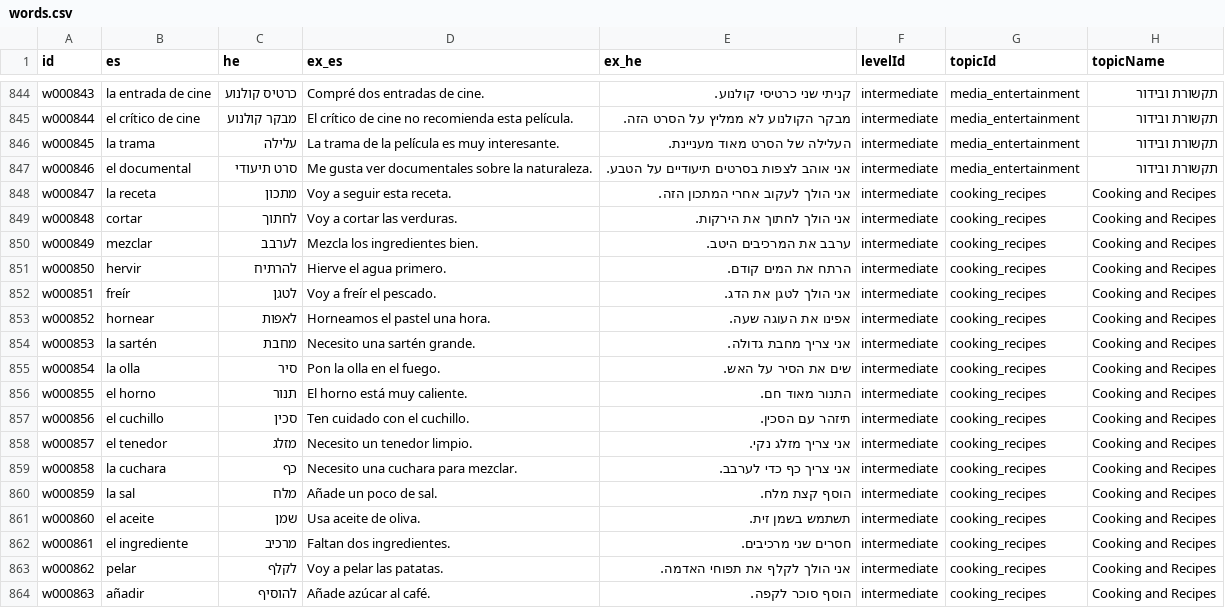
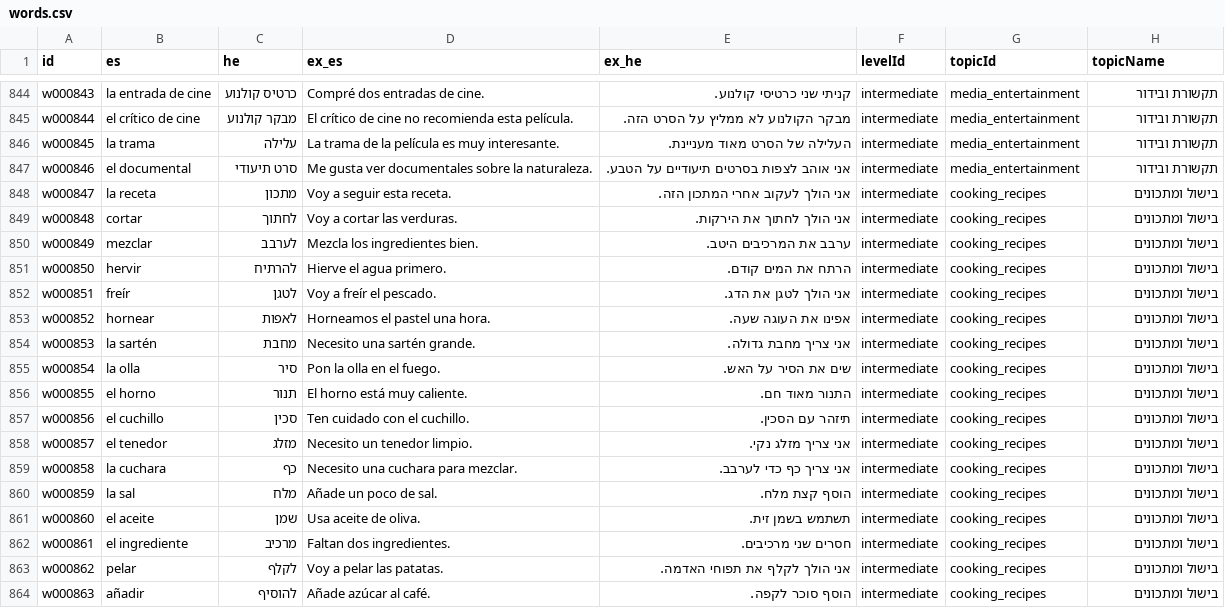
Before and after one commit to kavibz26/zarfati-app, a CSV file: data/source/words.csv, drawn as a sheet; only a part is shown, gaps mark what is left out.

```diff
--- a/data/source/words.csv
+++ b/data/source/words.csv
@@ -847,18 +847,18 @@ w000845,la trama,עלילה,La trama de la película es muy interesante.,העל
 w000846,el documental,סרט תיעודי,Me gusta ver documentales sobre la naturaleza.,אני אוהב לצפות בסרטים תיעודיים על הטבע.,intermediate,media_entertainment,תקשורת ובידור
-w000847,la receta,מתכון,Voy a seguir esta receta.,אני הולך לעקוב אחרי המתכון הזה.,intermediate,cooking_recipes,Cooking and Recipes
-w000848,cortar,לחתוך,Voy a cortar las verduras.,אני הולך לחתוך את הירקות.,intermediate,cooking_recipes,Cooking and Recipes
-w000849,mezclar,לערבב,Mezcla los ingredientes bien.,ערבב את המרכיבים היטב.,intermediate,cooking_recipes,Cooking and Recipes
-w000850,hervir,להרתיח,Hierve el agua primero.,הרתח את המים קודם.,intermediate,cooking_recipes,Cooking and Recipes
-w000851,freír,לטגן,Voy a freír el pescado.,אני הולך לטגן את הדג.,intermediate,cooking_recipes,Cooking and Recipes
-w000852,hornear,לאפות,Horneamos el pastel una hora.,אפינו את העוגה שעה.,intermediate,cooking_recipes,Cooking and Recipes
-w000853,la sartén,מחבת,Necesito una sartén grande.,אני צריך מחבת גדולה.,intermediate,cooking_recipes,Cooking and Recipes
-w000854,la olla,סיר,Pon la olla en el fuego.,שים את הסיר על האש.,intermediate,cooking_recipes,Cooking and Recipes
-w000855,el horno,תנור,El horno está muy caliente.,התנור מאוד חם.,intermediate,cooking_recipes,Cooking and Recipes
-w000856,el cuchillo,סכין,Ten cuidado con el cuchillo.,תיזהר עם הסכין.,intermediate,cooking_recipes,Cooking and Recipes
-w000857,el tenedor,מזלג,Necesito un tenedor limpio.,אני צריך מזלג נקי.,intermediate,cooking_recipes,Cooking and Recipes
-w000858,la cuchara,כף,Necesito una cuchara para mezclar.,אני צריך כף כדי לערבב.,intermediate,cooking_recipes,Cooking and Recipes
-w000859,la sal,מלח,Añade un poco de sal.,הוסף קצת מלח.,intermediate,cooking_recipes,Cooking and Recipes
-w000860,el aceite,שמן,Usa aceite de oliva.,תשתמש בשמן זית.,intermediate,cooking_recipes,Cooking and Recipes
-w000861,el ingrediente,מרכיב,Faltan dos ingredientes.,חסרים שני מרכיבים.,intermediate,cooking_recipes,Cooking and Recipes
-w000862,pelar,לקלף,Voy a pelar las patatas.,אני הולך לקלף את תפוחי האדמה.,intermediate,cooking_recipes,Cooking and Recipes
-w000863,añadir,להוסיף,Añade azúcar al café.,הוסף סוכר לקפה.,intermediate,cooking_recipes,Cooking and Recipes
+w000847,la receta,מתכון,Voy a seguir esta receta.,אני הולך לעקוב אחרי המתכון הזה.,intermediate,cooking_recipes,בישול ומתכונים
+w000848,cortar,לחתוך,Voy a cortar las verduras.,אני הולך לחתוך את הירקות.,intermediate,cooking_recipes,בישול ומתכונים
+w000849,mezclar,לערבב,Mezcla los ingredientes bien.,ערבב את המרכיבים היטב.,intermediate,cooking_recipes,בישול ומתכונים
+w000850,hervir,להרתיח,Hierve el agua primero.,הרתח את המים קודם.,intermediate,cooking_recipes,בישול ומתכונים
+w000851,freír,לטגן,Voy a freír el pescado.,אני הולך לטגן את הדג.,intermediate,cooking_recipes,בישול ומתכונים
+w000852,hornear,לאפות,Horneamos el pastel una hora.,אפינו את העוגה שעה.,intermediate,cooking_recipes,בישול ומתכונים
+w000853,la sartén,מחבת,Necesito una sartén grande.,אני צריך מחבת גדולה.,intermediate,cooking_recipes,בישול ומתכונים
+w000854,la olla,סיר,Pon la olla en el fuego.,שים את הסיר על האש.,intermediate,cooking_recipes,בישול ומתכונים
+w000855,el horno,תנור,El horno está muy caliente.,התנור מאוד חם.,intermediate,cooking_recipes,בישול ומתכונים
+w000856,el cuchillo,סכין,Ten cuidado con el cuchillo.,תיזהר עם הסכין.,intermediate,cooking_recipes,בישול ומתכונים
+w000857,el tenedor,מזלג,Necesito un tenedor limpio.,אני צריך מזלג נקי.,intermediate,cooking_recipes,בישול ומתכונים
+w000858,la cuchara,כף,Necesito una cuchara para mezclar.,אני צריך כף כדי לערבב.,intermediate,cooking_recipes,בישול ומתכונים
+w000859,la sal,מלח,Añade un poco de sal.,הוסף קצת מלח.,intermediate,cooking_recipes,בישול ומתכונים
+w000860,el aceite,שמן,Usa aceite de oliva.,תשתמש בשמן זית.,intermediate,cooking_recipes,בישול ומתכונים
+w000861,el ingrediente,מרכיב,Faltan dos ingredientes.,חסרים שני מרכיבים.,intermediate,cooking_recipes,בישול ומתכונים
+w000862,pelar,לקלף,Voy a pelar las patatas.,אני הולך לקלף את תפוחי האדמה.,intermediate,cooking_recipes,בישול ומתכונים
+w000863,añadir,להוסיף,Añade azúcar al café.,הוסף סוכר לקפה.,intermediate,cooking_recipes,בישול ומתכונים
```
Also changed, not shown: 1 other file.
